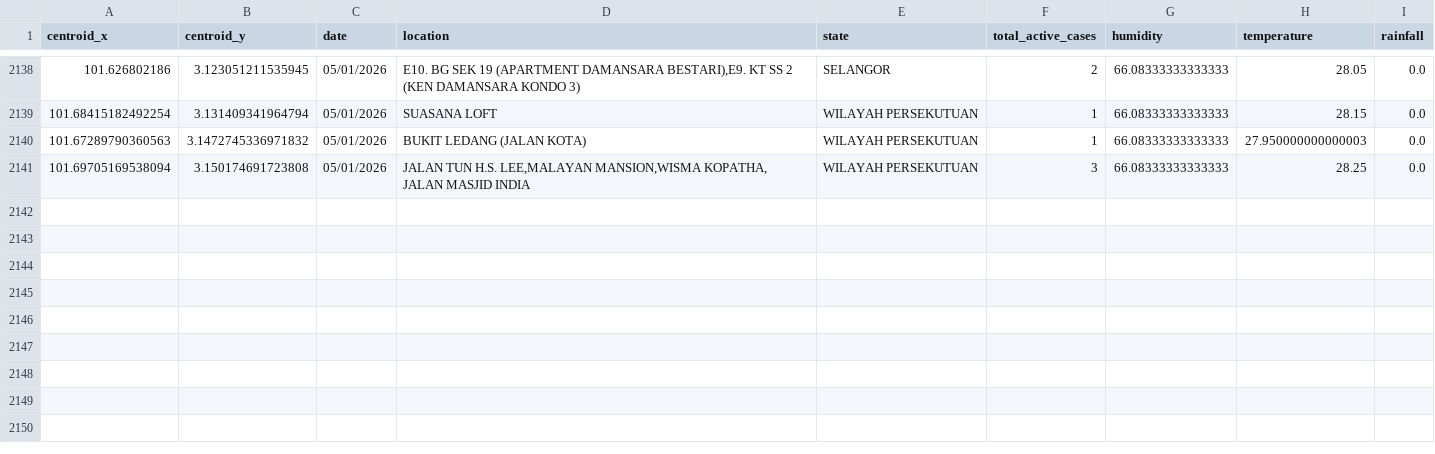
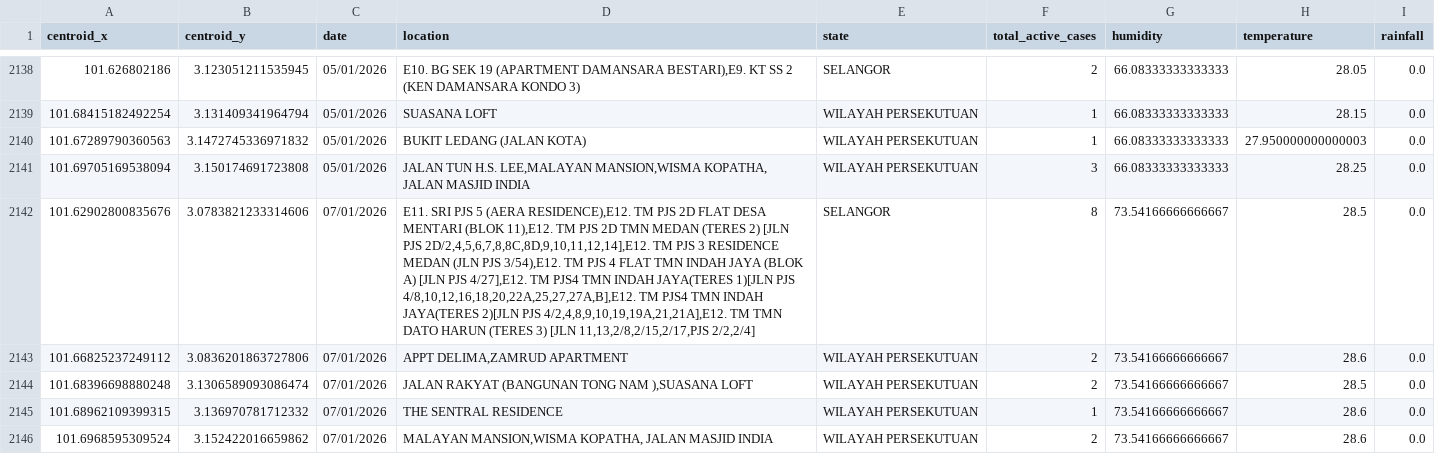
Before and after one commit to adamarbain/DailyScrapDengueData, a CSV file: active_dengue.csv, drawn as a sheet; only a part is shown, gaps mark what is left out.

```diff
--- a/active_dengue.csv
+++ b/active_dengue.csv
@@ -2141 +2141,6 @@ centroid_x,centroid_y,date,location,state,total_active_cases,humidity,temperatur
 101.69705169538094,3.150174691723808,05/01/2026,"JALAN TUN H.S. LEE,MALAYAN MANSION,WISMA KOPATHA, JALAN MASJID INDIA",WILAYAH PERSEKUTUAN,3,66.08333333333333,28.25,0.0
+101.62902800835676,3.0783821233314606,07/01/2026,"E11. SRI PJS 5 (AERA RESIDENCE),E12. TM PJS 2D FLAT DESA MENTARI (BLOK 11),E12. TM PJS 2D TMN MEDAN (TERES 2) [JLN PJS 2D/2,4,5,6,7,8,8C,8D,9,10,11,12,14],E12. TM PJS 3 RESIDENCE MEDAN (JLN PJS 3/54),E12. TM PJS 4 FLAT TMN INDAH JAYA (BLOK A) [JLN PJS 4/27],E12. TM PJS4 TMN INDAH JAYA(TERES 1)[JLN PJS 4/8,10,12,16,18,20,22A,25,27,27A,B],E12. TM PJS4 TMN INDAH JAYA(TERES 2)[JLN PJS 4/2,4,8,9,10,19,19A,21,21A],E12. TM TMN DATO HARUN (TERES 3) [JLN 11,13,2/8,2/15,2/17,PJS 2/2,2/4]",SELANGOR,8,73.54166666666667,28.5,0.0
+101.66825237249112,3.0836201863727806,07/01/2026,"APPT DELIMA,ZAMRUD APARTMENT",WILAYAH PERSEKUTUAN,2,73.54166666666667,28.6,0.0
+101.68396698880248,3.1306589093086474,07/01/2026,"JALAN RAKYAT (BANGUNAN TONG NAM ),SUASANA LOFT",WILAYAH PERSEKUTUAN,2,73.54166666666667,28.5,0.0
+101.68962109399315,3.136970781712332,07/01/2026,THE SENTRAL RESIDENCE,WILAYAH PERSEKUTUAN,1,73.54166666666667,28.6,0.0
+101.6968595309524,3.152422016659862,07/01/2026,"MALAYAN MANSION,WISMA KOPATHA, JALAN MASJID INDIA",WILAYAH PERSEKUTUAN,2,73.54166666666667,28.6,0.0
```
Also changed, not shown: dengue_hotspot.csv, 6 other files.
